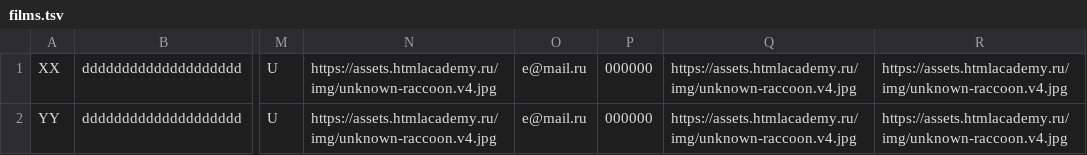
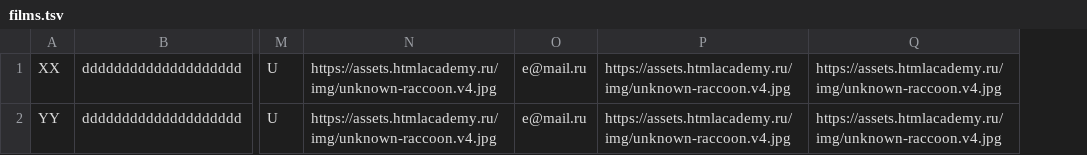
Before and after one commit to htmlacademy-univer-nodejs/2236829-what-to-watch-1, a TSV file: mocks/films.tsv, drawn as a sheet; only a part is shown, gaps mark what is left out; the diff names each change by its address in the sheet, - before the commit and + after, or states it on an @@ line.

```diff
--- a/mocks/films.tsv
+++ b/mocks/films.tsv
-column P, rows 1-2: 000000 | 000000
```
Also changed, not shown: 1 other file.
